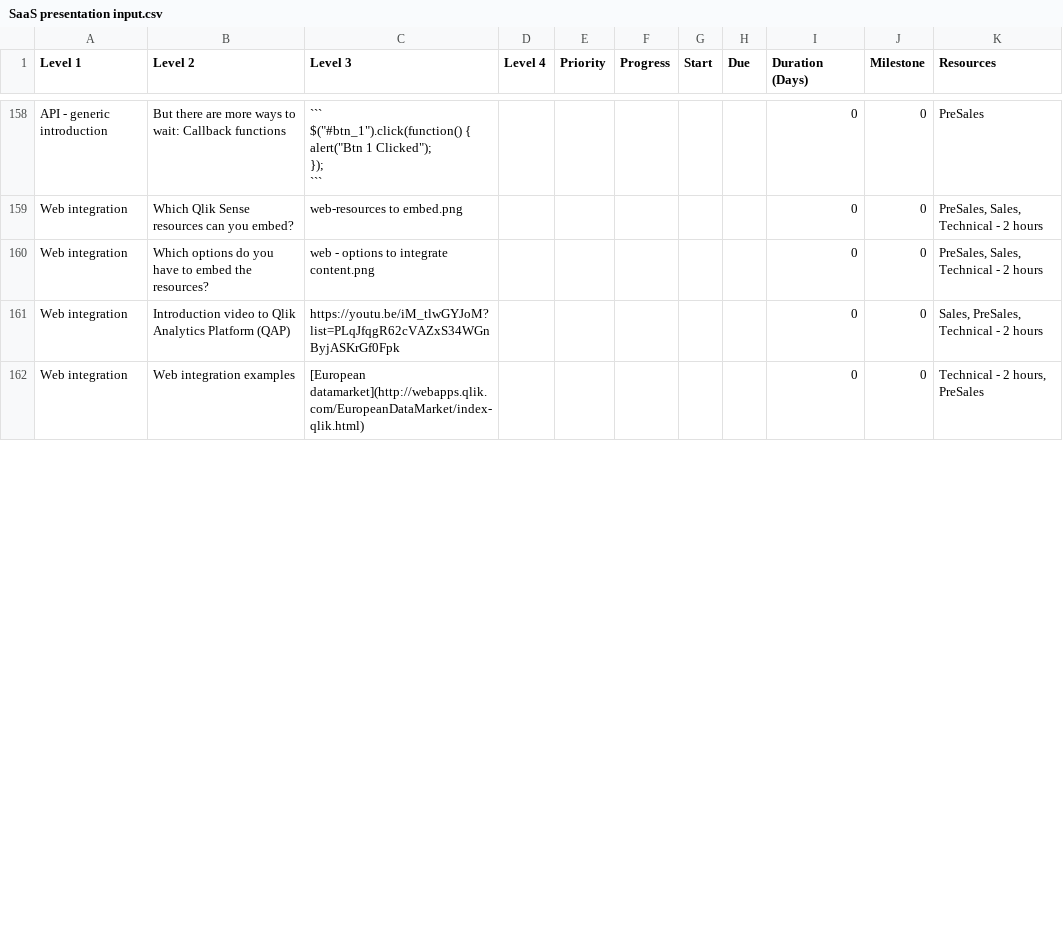
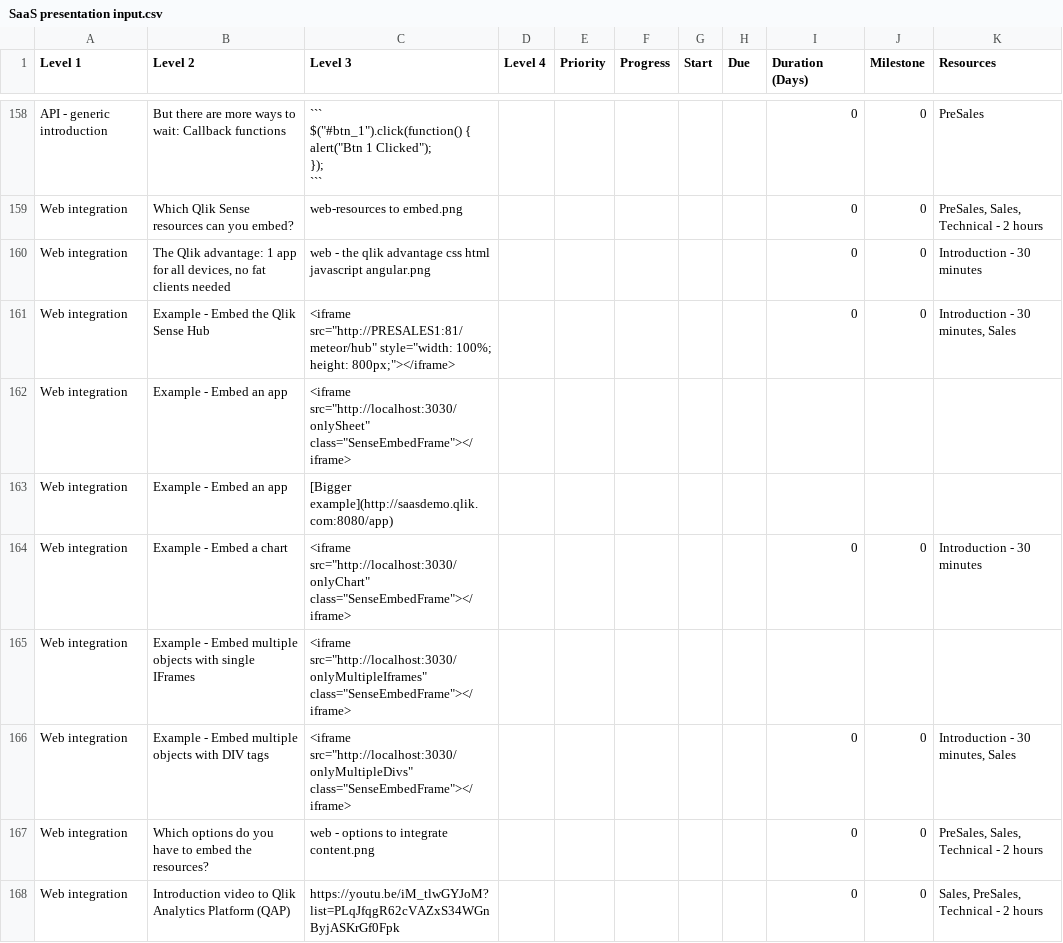
Before and after one commit to QHose/QRSMeteor, a CSV file: Sense Demo materials/SaaS presentation input.csv, drawn as a sheet; only a part is shown, gaps mark what is left out; the shorter side is filled out with more unchanged rows; the diff covers the shown part only; the diff names each change by its address in the sheet, - before the commit and + after, or states it on an @@ line.

Commit message:
new csv

```diff
--- a/Sense Demo materials/SaaS presentation input.csv
+++ b/Sense Demo materials/SaaS presentation input.csv
+row 160: Web integration | The Qlik advantage: 1 app for all devices, no fat clients needed | web - the qlik advantage css html javascript angular.png |  |  |  |  |  | 0 | 0 | Introduction - 30 minutes
+row 161: Web integration | Example - Embed the Qlik Sense Hub | <iframe src="http://PRESALES1:81/meteor/hub" style="width: 100%; height: 800px;"></iframe> |  |  |  |  |  | 0 | 0 | Introduction - 30 minutes, Sales
+row 162: Web integration | Example - Embed an app | <iframe src="http://localhost:3030/onlySheet" class="SenseEmbedFrame"></iframe>
+row 163: Web integration | Example - Embed an app | [Bigger example](http://saasdemo.qlik.com:8080/app)
+row 164: Web integration | Example - Embed a chart | <iframe src="http://localhost:3030/onlyChart" class="SenseEmbedFrame"></iframe> |  |  |  |  |  | 0 | 0 | Introduction - 30 minutes
+row 165: Web integration | Example - Embed multiple objects with single IFrames | <iframe src="http://localhost:3030/onlyMultipleIframes" class="SenseEmbedFrame"></iframe>
+row 166: Web integration | Example - Embed multiple objects with DIV tags | <iframe src="http://localhost:3030/onlyMultipleDivs" class="SenseEmbedFrame"></iframe> |  |  |  |  |  | 0 | 0 | Introduction - 30 minutes, Sales
```
Also changed, not shown: 10 added rows and 40 edited cells elsewhere in this file.
